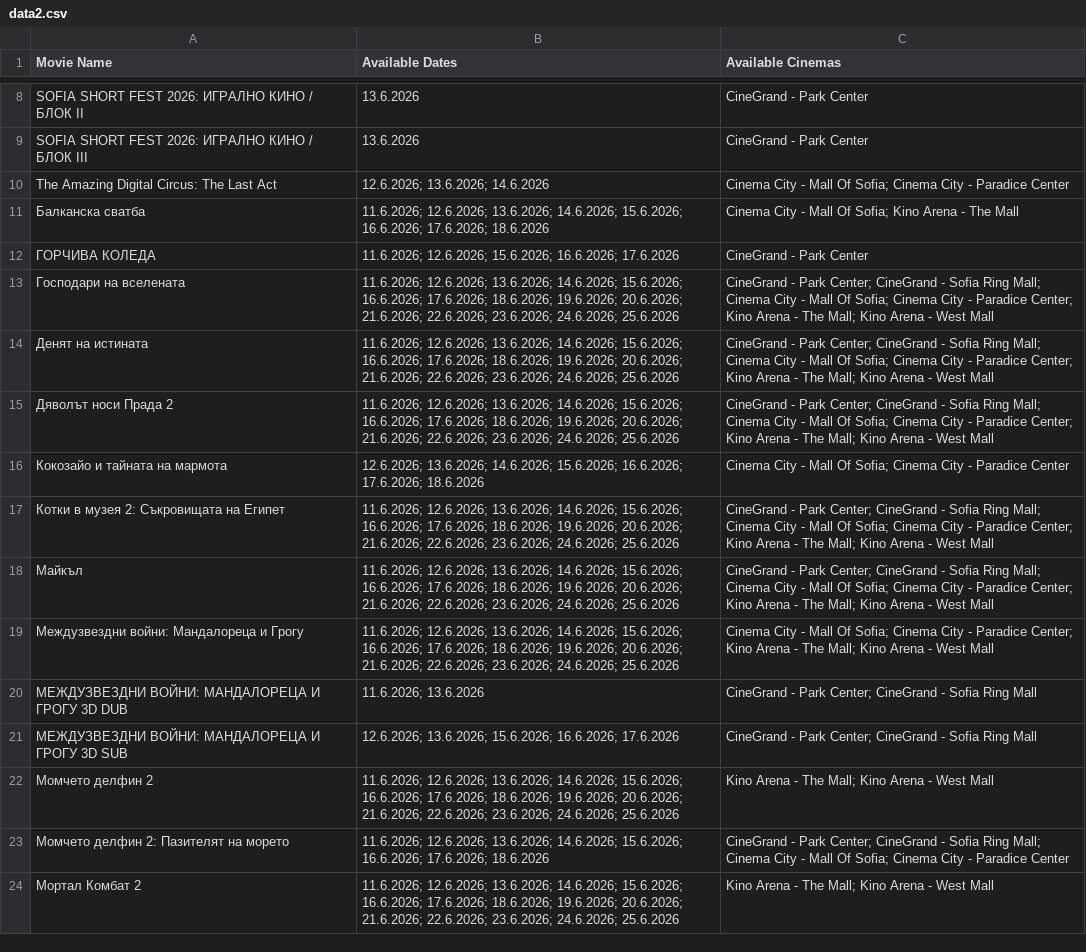
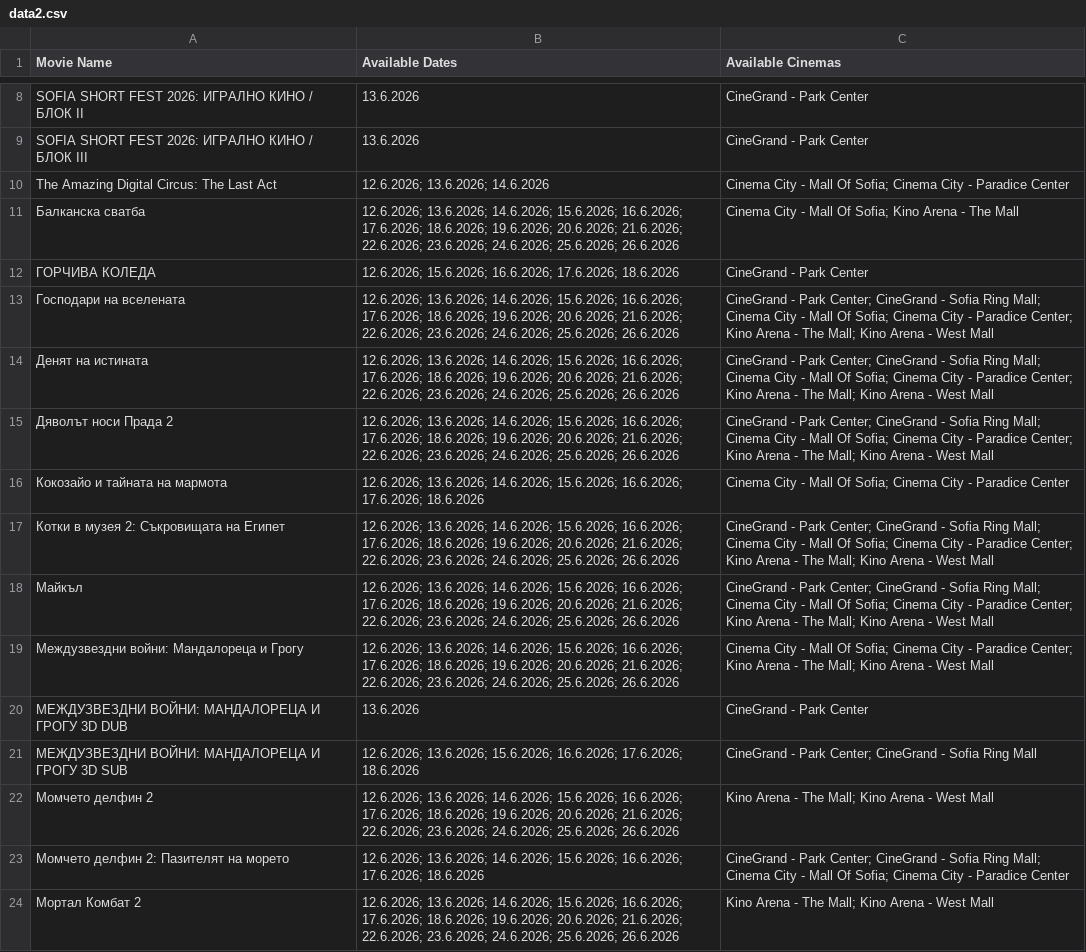
Before and after one commit to darakion/CinemaSearch, a CSV file: data2.csv, drawn as a sheet; only a part is shown, gaps mark what is left out; the diff covers the shown part only; the diff names each change by its address in the sheet, - before the commit and + after, or states it on an @@ line.

```diff
--- a/data2.csv
+++ b/data2.csv
-B11 (Available Dates): 11.6.2026; 12.6.2026; 13.6.2026; 14.6.2026; 15.6.2026; 16.6.2026; 17.6.2026; 18.6.2026
+B11 (Available Dates): 12.6.2026; 13.6.2026; 14.6.2026; 15.6.2026; 16.6.2026; 17.6.2026; 18.6.2026; 19.6.2026; 20.6.2026; 21.6.2026; 22.6.2026; 23.6.2026; 24.6.2026; 25.6.2026; 26.6.2026
-B12 (Available Dates): 11.6.2026; 12.6.2026; 15.6.2026; 16.6.2026; 17.6.2026
+B12 (Available Dates): 12.6.2026; 15.6.2026; 16.6.2026; 17.6.2026; 18.6.2026
-B13:B15 (Available Dates): 11.6.2026; 12.6.2026; 13.6.2026; 14.6.2026; 15.6.2026; 16.6.2026; 17.6.2026; 18.6.2026; 19.6.2026; 20.6.2026; 21.6.2026; 22.6.2026; 23.6.2026; 24.6.2026; 25.6.2026
+B13:B15 (Available Dates): 12.6.2026; 13.6.2026; 14.6.2026; 15.6.2026; 16.6.2026; 17.6.2026; 18.6.2026; 19.6.2026; 20.6.2026; 21.6.2026; 22.6.2026; 23.6.2026; 24.6.2026; 25.6.2026; 26.6.2026
-B17:B19 (Available Dates): 11.6.2026; 12.6.2026; 13.6.2026; 14.6.2026; 15.6.2026; 16.6.2026; 17.6.2026; 18.6.2026; 19.6.2026; 20.6.2026; 21.6.2026; 22.6.2026; 23.6.2026; 24.6.2026; 25.6.2026
+B17:B19 (Available Dates): 12.6.2026; 13.6.2026; 14.6.2026; 15.6.2026; 16.6.2026; 17.6.2026; 18.6.2026; 19.6.2026; 20.6.2026; 21.6.2026; 22.6.2026; 23.6.2026; 24.6.2026; 25.6.2026; 26.6.2026
-B20 (Available Dates): 11.6.2026; 13.6.2026
+B20 (Available Dates): 13.6.2026
-C20 (Available Cinemas): CineGrand - Park Center; CineGrand - Sofia Ring Mall
+C20 (Available Cinemas): CineGrand - Park Center
-B21 (Available Dates): …15.6.2026; 16.6.2026; 17.6.2026
+B21 (Available Dates): …15.6.2026; 16.6.2026; 17.6.2026; 18.6.2026
-B22 (Available Dates): 11.6.2026; 12.6.2026; 13.6.2026; 14.6.2026; 15.6.2026; 16.6.2026; 17.6.2026; 18.6.2026; 19.6.2026; 20.6.2026; 21.6.2026; 22.6.2026; 23.6.2026; 24.6.2026; 25.6.2026
+B22 (Available Dates): 12.6.2026; 13.6.2026; 14.6.2026; 15.6.2026; 16.6.2026; 17.6.2026; 18.6.2026; 19.6.2026; 20.6.2026; 21.6.2026; 22.6.2026; 23.6.2026; 24.6.2026; 25.6.2026; 26.6.2026
-B23 (Available Dates): 11.6.2026; 12.6.2026; 13.6.2026;…
+B23 (Available Dates): 12.6.2026; 13.6.2026;…
-B24 (Available Dates): 11.6.2026; 12.6.2026; 13.6.2026; 14.6.2026; 15.6.2026; 16.6.2026; 17.6.2026; 18.6.2026; 19.6.2026; 20.6.2026; 21.6.2026; 22.6.2026; 23.6.2026; 24.6.2026; 25.6.2026
+B24 (Available Dates): 12.6.2026; 13.6.2026; 14.6.2026; 15.6.2026; 16.6.2026; 17.6.2026; 18.6.2026; 19.6.2026; 20.6.2026; 21.6.2026; 22.6.2026; 23.6.2026; 24.6.2026; 25.6.2026; 26.6.2026
```
Also changed, not shown: 12 edited cells elsewhere in this file, 1 other file.
